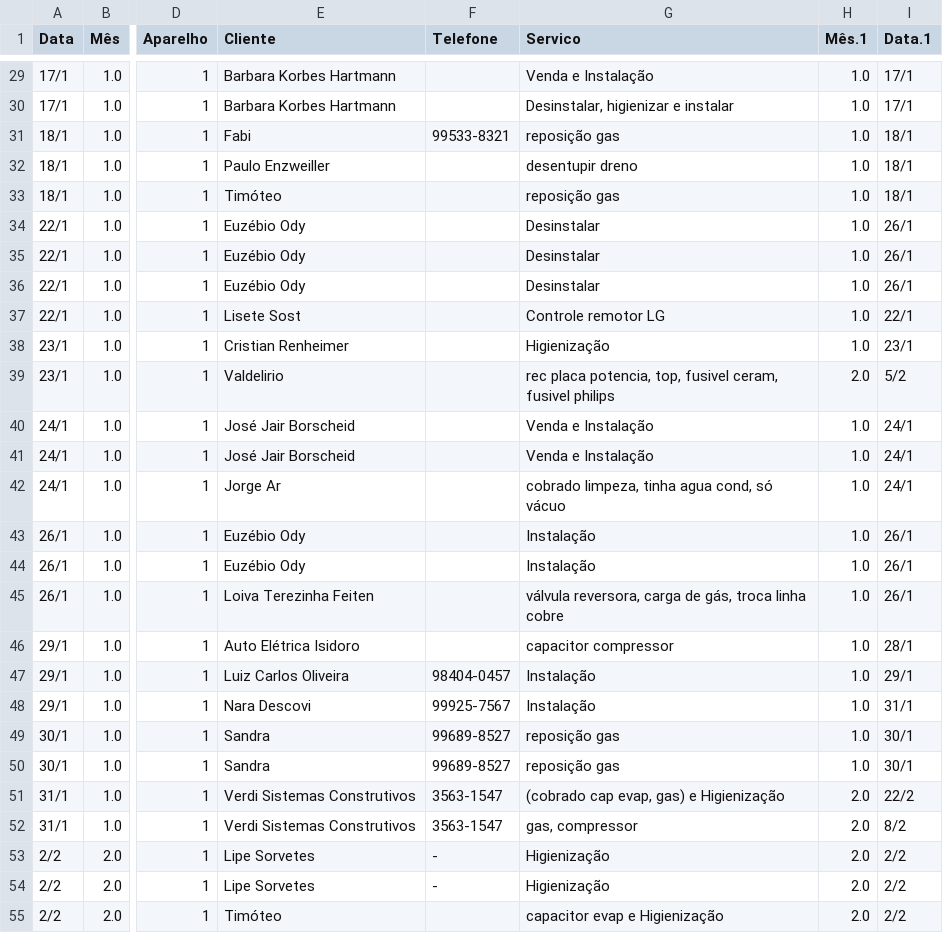
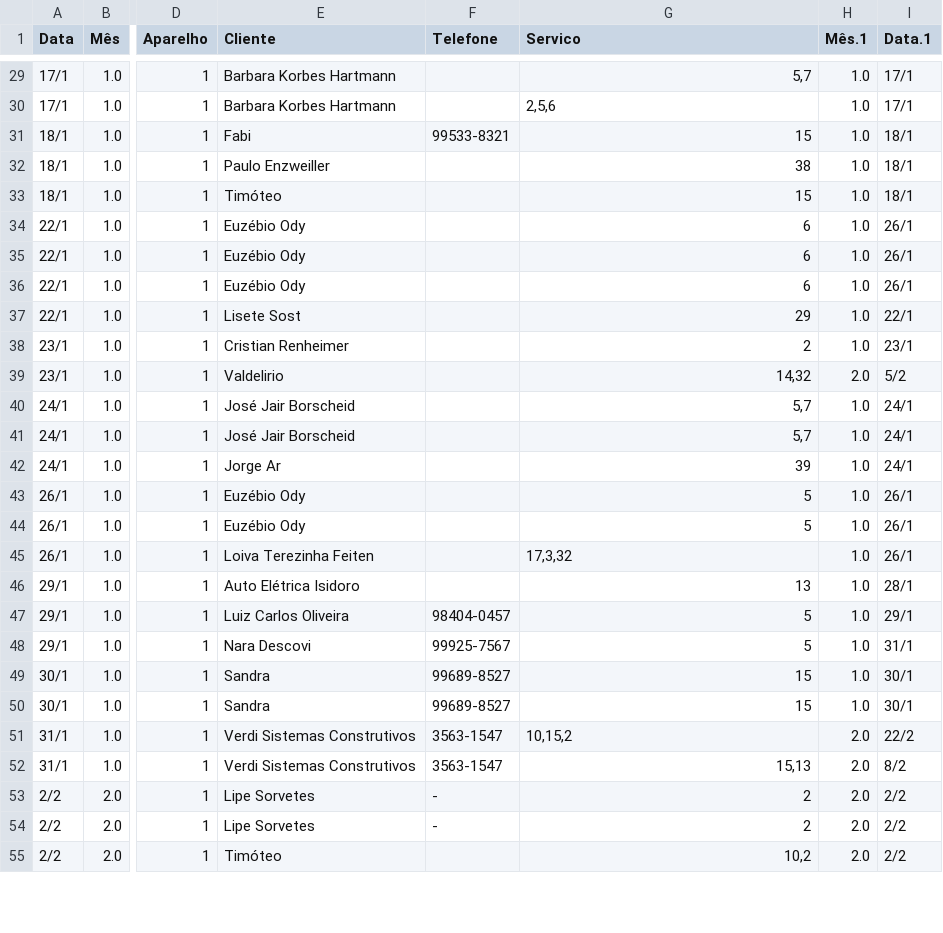
Before and after one commit to lsbrel/file_reader, a CSV file: file/2019-D.csv, drawn as a sheet; only a part is shown, gaps mark what is left out; the diff covers the shown part only; the diff names each change by its address in the sheet, - before the commit and + after, or states it on an @@ line.

```diff
--- a/file/2019-D.csv
+++ b/file/2019-D.csv
-G29 (Servico): Venda e Instalação
+G29 (Servico): 5,7
-G30 (Servico): Desinstalar, higienizar e instalar
+G30 (Servico): 2,5,6
-G31 (Servico): reposição gas
+G31 (Servico): 15
-G32 (Servico): desentupir dreno
+G32 (Servico): 38
-G33 (Servico): reposição gas
+G33 (Servico): 15
-G34:G36 (Servico): Desinstalar
+G34:G36 (Servico): 6
-G37 (Servico): Controle remotor LG
+G37 (Servico): 29
-G38 (Servico): Higienização
+G38 (Servico): 2
-G39 (Servico): rec placa potencia, top, fusivel ceram, fusivel philips
+G39 (Servico): 14,32
-G40:G41 (Servico): Venda e Instalação
+G40:G41 (Servico): 5,7
-G42 (Servico): cobrado limpeza, tinha agua cond, só vácuo
+G42 (Servico): 39
-G43:G44 (Servico): Instalação
+G43:G44 (Servico): 5
-G45 (Servico): válvula reversora, carga de gás, troca linha cobre
+G45 (Servico): 17,3,32
-G46 (Servico): capacitor compressor
+G46 (Servico): 13
-G47:G48 (Servico): Instalação
+G47:G48 (Servico): 5
-G49:G50 (Servico): reposição gas
+G49:G50 (Servico): 15
-G51 (Servico): (cobrado cap evap, gas) e Higienização
+G51 (Servico): 10,15,2
-G52 (Servico): gas, compressor
+G52 (Servico): 15,13
-G53:G54 (Servico): Higienização
+G53:G54 (Servico): 2
-G55 (Servico): capacitor evap e Higienização
+G55 (Servico): 10,2
```
Also changed, not shown: 158 edited cells elsewhere in this file, file/2020-E.csv, file/2021-D.csv, 2 other files.
